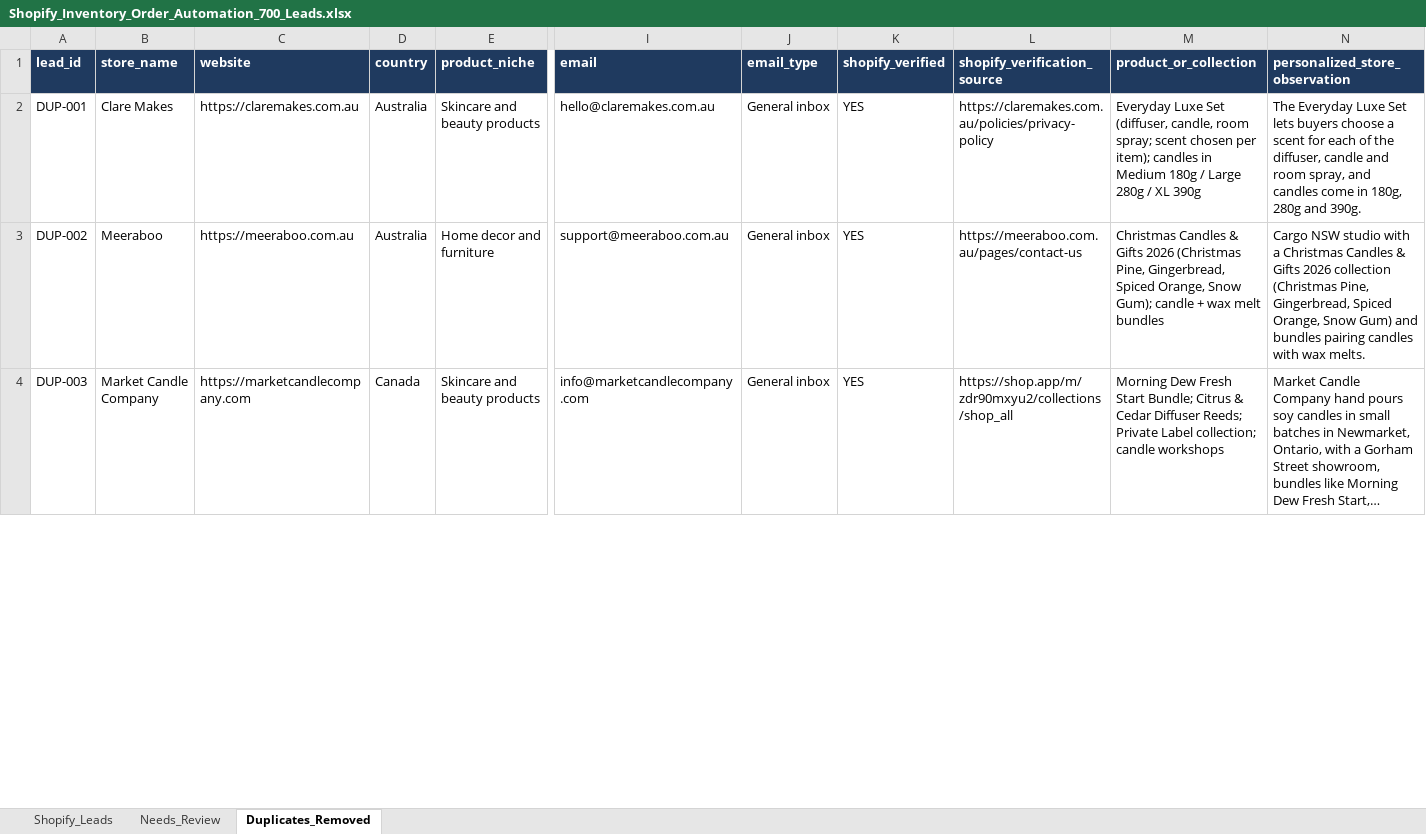
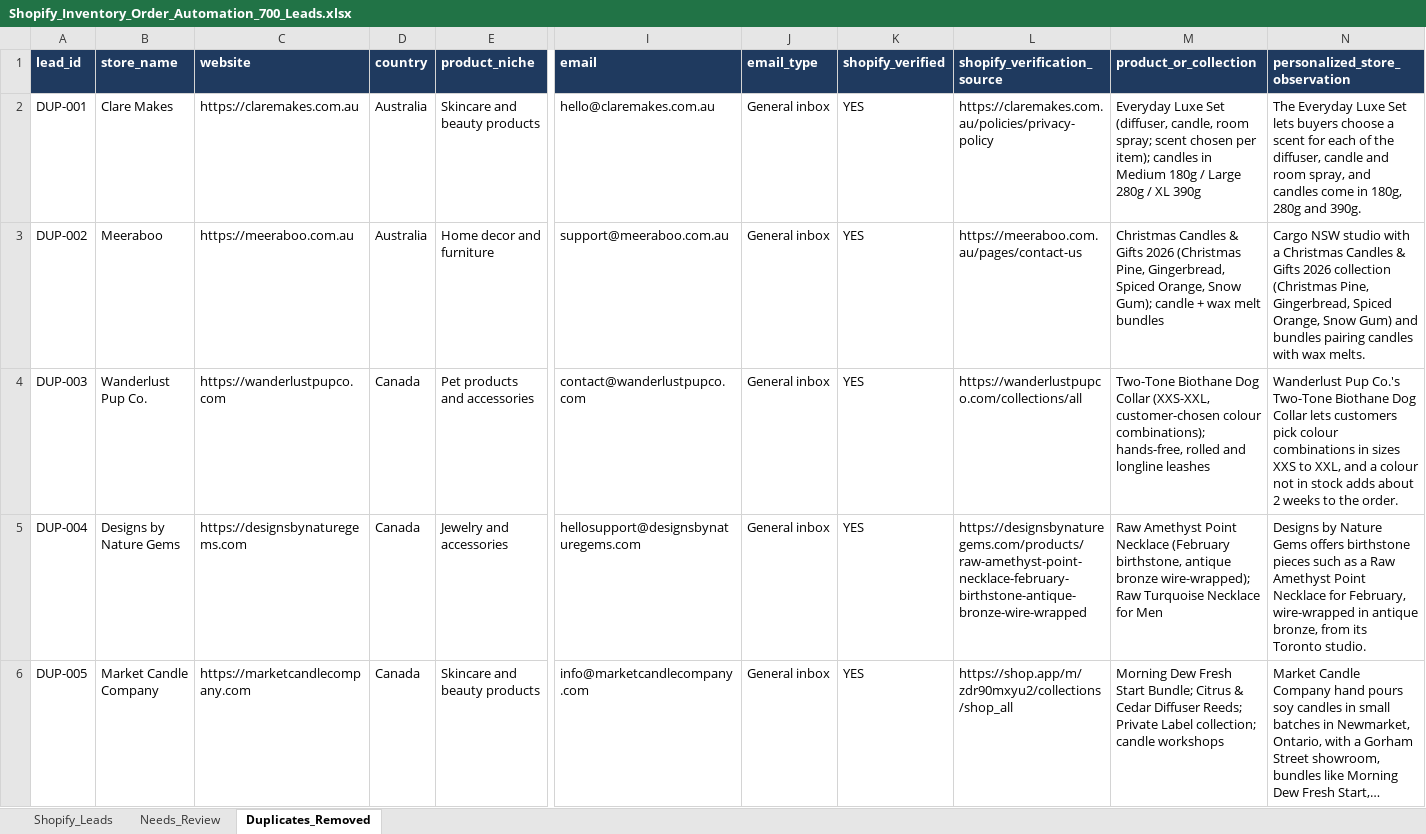
Before and after one commit to oseniibrahim845-hue/rappido, an Excel workbook: shopify-leads/Shopify_Inventory_Order_Automation_700_Leads.xlsx, sheet Duplicates_Removed, drawn as a sheet; only a part is shown, gaps mark what is left out; long unchanged cells end in …; values as stored, in another font and other column widths than the file's, no borders; addresses are those after the commit; rows hold the shown columns only; the diff covers the shown part only; the diff names each change by its address in the sheet, - before the commit and + after, or states it on an @@ line.

```diff
--- a/shopify-leads/Shopify_Inventory_Order_Automation_700_Leads.xlsx (sheet Duplicates_Removed)
+++ b/shopify-leads/Shopify_Inventory_Order_Automation_700_Leads.xlsx (sheet Duplicates_Removed)
+row 4: DUP-003 | Wanderlust Pup Co. | https://wanderlustpupco.com | Canada | Pet products and accessories | contact@wanderlustpupco.com | General inbox | YES | https://wanderlustpupco.com/collections/all | Two-Tone Biothane Dog Collar (XXS-XXL, customer-chosen colour combinations); hands-free, rolled and longline leashes | Wanderlust Pup Co.'s Two-Tone Biothane Dog Collar lets customers pick colour combinations in sizes XXS to XXL, and a colour not in stock adds about 2 weeks to the order.
+row 5: DUP-004 | Designs by Nature Gems | https://designsbynaturegems.com | Canada | Jewelry and accessories | hellosupport@designsbynaturegems.com | General inbox | YES | https://designsbynaturegems.com/products/raw-amethyst-point-necklace-february-birthstone-antique-bronze-wire-wrapped | Raw Amethyst Point Necklace (February birthstone, antique bronze wire-wrapped); Raw Turquoise Necklace for Men | Designs by Nature Gems offers birthstone pieces such as a Raw Amethyst Point Necklace for February, wire-wrapped in antique bronze, from its Toronto studio.
-A6 (lead_id): DUP-003
+A6 (lead_id): DUP-005
```
Also changed, not shown: 6 edited cells elsewhere in this sheet, sheet Shopify_Leads, sheet Needs_Review, shopify-leads/Shopify_Research_Summary.xlsx, 3 other files.
